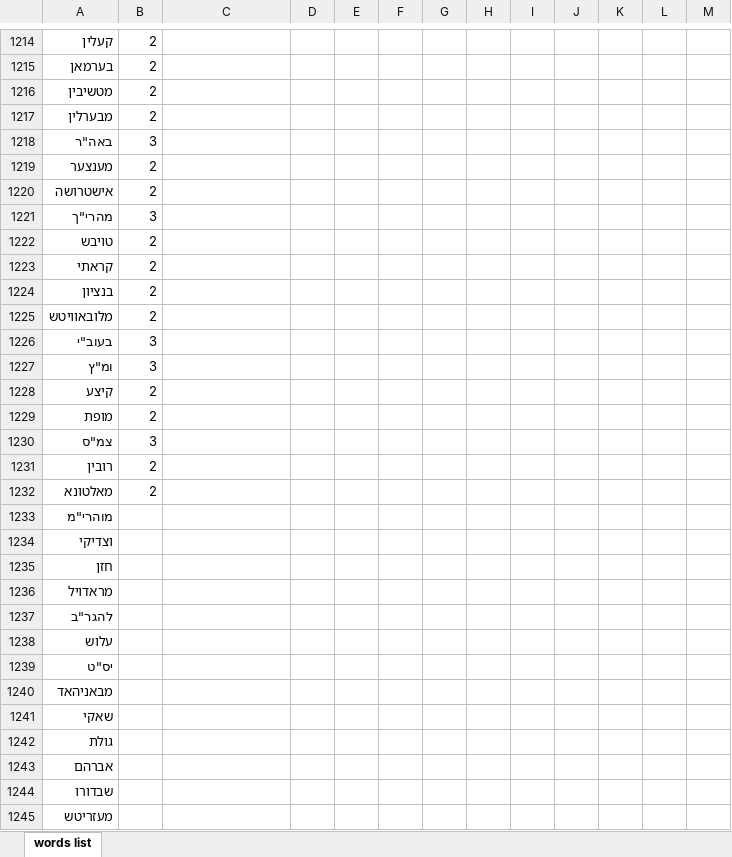
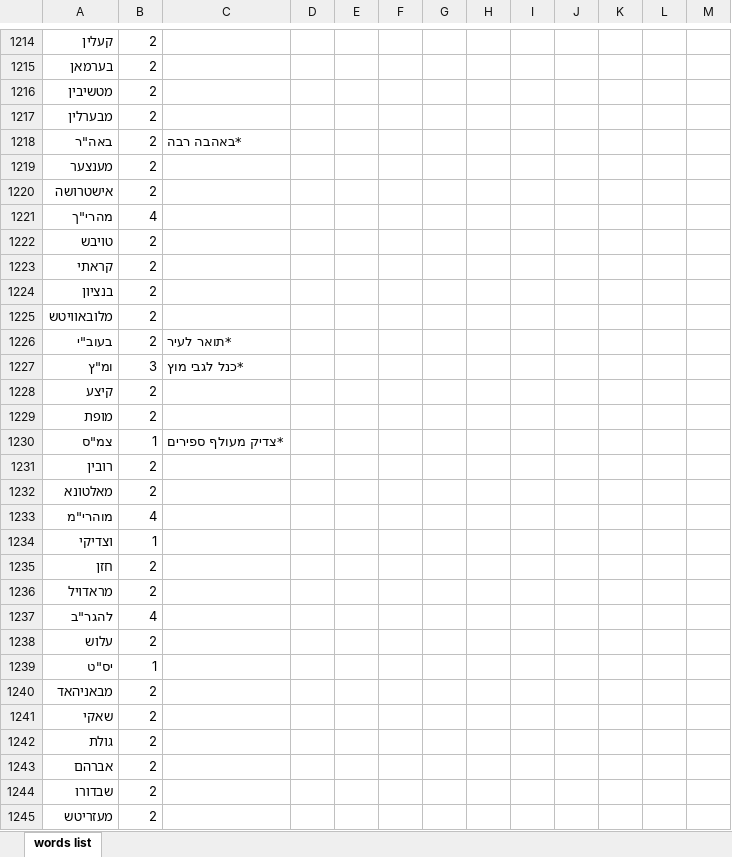
Before and after one commit to avi-by/Word2vecProject, an Excel workbook: word_list.xlsx, sheet words list, drawn as a sheet; only a part is shown, gaps mark what is left out; values as stored, in another font and other column widths than the file's, no borders; the diff covers the shown part only; the diff names each change by its address in the sheet, - before the commit and + after, or states it on an @@ line.

Commit message:
the list is complete - need recheck

```diff
--- a/word_list.xlsx (sheet words list)
+++ b/word_list.xlsx (sheet words list)
-B1218: 3
+B1218: 2
-C1218: (empty)
+C1218: *באהבה רבה
-B1221: 3
+B1221: 4
-B1226: 3
+B1226: 2
-C1226: (empty)
+C1226: *תואר לעיר
-C1227: (empty)
+C1227: *כנל לגבי מוץ
-B1230: 3
+B1230: 1
-C1230: (empty)
+C1230: *צדיק מעולף ספירים
-B1233: (empty)
+B1233: 4
-B1234: (empty)
+B1234: 1
-B1235:B1236: (empty)
+B1235:B1236: 2
-B1237: (empty)
+B1237: 4
-B1238: (empty)
+B1238: 2
-B1239: (empty)
+B1239: 1
-B1240:B1245: (empty)
+B1240:B1245: 2
```
Also changed, not shown: 455 edited cells elsewhere in this sheet.
